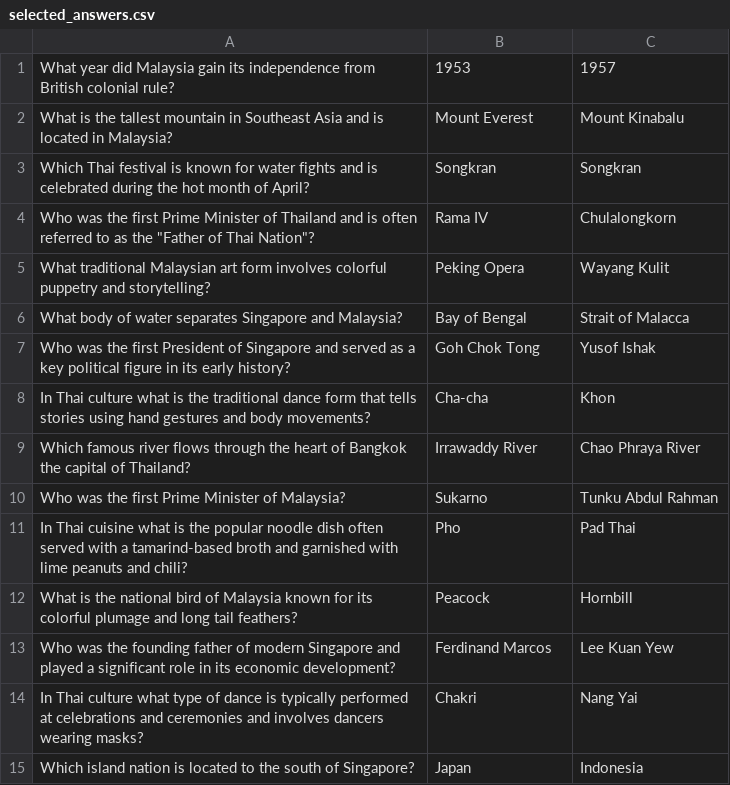
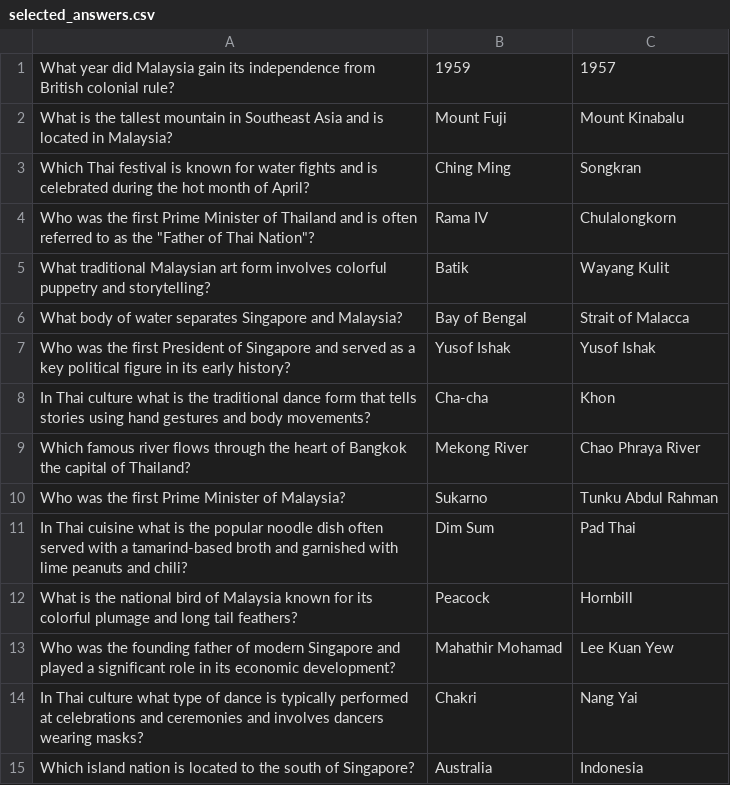
Before and after one commit to Kripalshr/citizenship-assessment, a CSV file: src/main/resources/selected_answers.csv, drawn as a sheet.

Commit message:
answers database added

```diff
--- a/src/main/resources/selected_answers.csv
+++ b/src/main/resources/selected_answers.csv
@@ -1,15 +1,15 @@
-What year did Malaysia gain its independence from British colonial rule?,1953,1957
-What is the tallest mountain in Southeast Asia and is located in Malaysia?,Mount Everest,Mount Kinabalu
-Which Thai festival is known for water fights and is celebrated during the hot month of April?,Songkran,Songkran
+What year did Malaysia gain its independence from British colonial rule?,1959,1957
+What is the tallest mountain in Southeast Asia and is located in Malaysia?,Mount Fuji,Mount Kinabalu
+Which Thai festival is known for water fights and is celebrated during the hot month of April?,Ching Ming,Songkran
 Who was the first Prime Minister of Thailand and is often referred to as the "Father of Thai Nation"?,Rama IV,Chulalongkorn
-What traditional Malaysian art form involves colorful puppetry and storytelling?,Peking Opera,Wayang Kulit
+What traditional Malaysian art form involves colorful puppetry and storytelling?,Batik,Wayang Kulit
 What body of water separates Singapore and Malaysia?,Bay of Bengal,Strait of Malacca
-Who was the first President of Singapore and served as a key political figure in its early history?,Goh Chok Tong,Yusof Ishak
+Who was the first President of Singapore and served as a key political figure in its early history?,Yusof Ishak,Yusof Ishak
 In Thai culture what is the traditional dance form that tells stories using hand gestures and body movements?,Cha-cha,Khon
-Which famous river flows through the heart of Bangkok the capital of Thailand?,Irrawaddy River,Chao Phraya River
+Which famous river flows through the heart of Bangkok the capital of Thailand?,Mekong River,Chao Phraya River
 Who was the first Prime Minister of Malaysia?,Sukarno,Tunku Abdul Rahman
-In Thai cuisine what is the popular noodle dish often served with a tamarind-based broth and garnished with lime peanuts and chili?,Pho,Pad Thai
+In Thai cuisine what is the popular noodle dish often served with a tamarind-based broth and garnished with lime peanuts and chili?,Dim Sum,Pad Thai
 What is the national bird of Malaysia known for its colorful plumage and long tail feathers?,Peacock,Hornbill
-Who was the founding father of modern Singapore and played a significant role in its economic development?,Ferdinand Marcos,Lee Kuan Yew
+Who was the founding father of modern Singapore and played a significant role in its economic development?,Mahathir Mohamad,Lee Kuan Yew
 In Thai culture what type of dance is typically performed at celebrations and ceremonies and involves dancers wearing masks?,Chakri,Nang Yai
-Which island nation is located to the south of Singapore?,Japan,Indonesia
+Which island nation is located to the south of Singapore?,Australia,Indonesia
```
Also changed, not shown: 3 other files.
